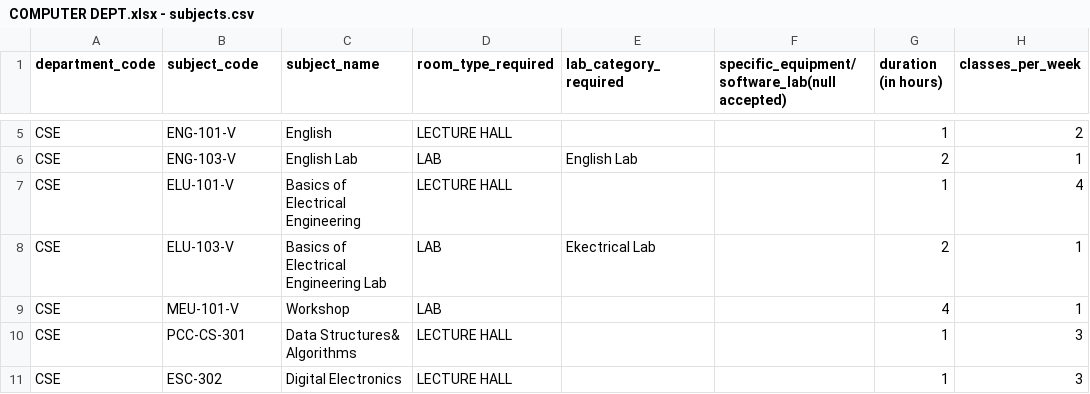
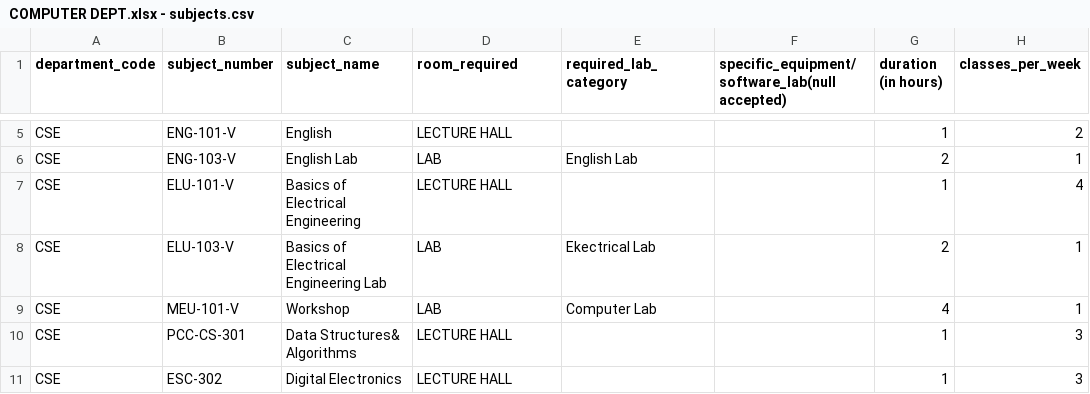
Before and after one commit to geekgurjar/smart-scheduler-csv, a CSV file: Updated Computer Dept after meeting/COMPUTER DEPT.xlsx - subjects.csv, drawn as a sheet; only a part is shown, gaps mark what is left out; the diff names each change by its address in the sheet, - before the commit and + after, or states it on an @@ line.

Commit message:
slight adjustment jus for running

```diff
--- a/Updated Computer Dept after meeting/COMPUTER DEPT.xlsx - subjects.csv
+++ b/Updated Computer Dept after meeting/COMPUTER DEPT.xlsx - subjects.csv
-B1: subject_code
+B1: subject_number
-D1: room_type_required
+D1: room_required
-E1: lab_category_required
+E1: required_lab_category
-E9 (required_lab_category): (empty)
+E9 (required_lab_category): Computer Lab
```
